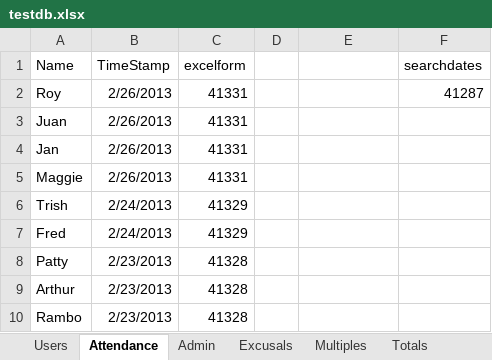
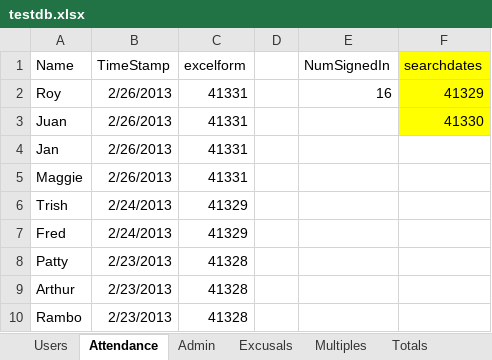
Before and after one commit to pirnu/Lab1, an Excel workbook: CG_SK_Lab1/CG_SK_Lab1/testdb.xlsx, sheet Attendance, drawn as a sheet; only a part is shown; values as stored, in another font and other column widths than the file's, no borders; the diff covers the shown part only; the diff names each change by its address in the sheet, - before the commit and + after, or states it on an @@ line.

```diff
--- a/CG_SK_Lab1/CG_SK_Lab1/testdb.xlsx (sheet Attendance)
+++ b/CG_SK_Lab1/CG_SK_Lab1/testdb.xlsx (sheet Attendance)
-E1: (empty)
+E1: NumSignedIn
-F1:F3 fill: none
+F1:F3 fill: #FFFF00
-E2 (NumSignedIn): (empty)
+E2 (NumSignedIn): 16
-F2 (searchdates): 41287
+F2 (searchdates): 41329
-F3 (searchdates): (empty)
+F3 (searchdates): 41330
```
Also changed, not shown: 83 added rows elsewhere in this sheet, sheet Totals, sheet Excusals, sheet Users, 8 other files.
